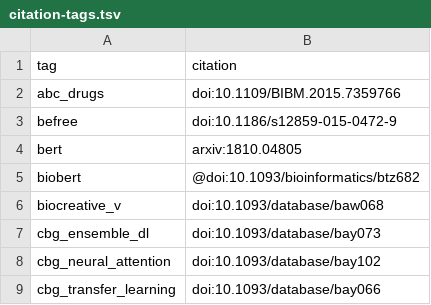
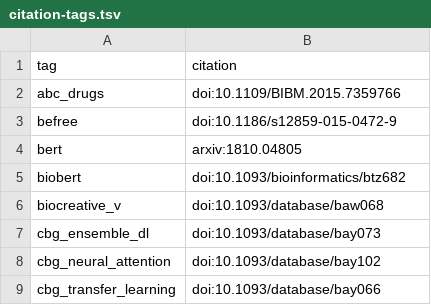
Before and after one commit to greenelab/text_mined_hetnet_manuscript, a TSV file: content/citation-tags.tsv, drawn as a sheet; only a part is shown.

Commit message:
Fixed the compile issue

```diff
--- a/content/citation-tags.tsv
+++ b/content/citation-tags.tsv
@@ -4,3 +4,3 @@ befree	doi:10.1186/s12859-015-0472-9
 bert	arxiv:1810.04805
-biobert	@doi:10.1093/bioinformatics/btz682
+biobert	doi:10.1093/bioinformatics/btz682
 biocreative_v	doi:10.1093/database/baw068
```
